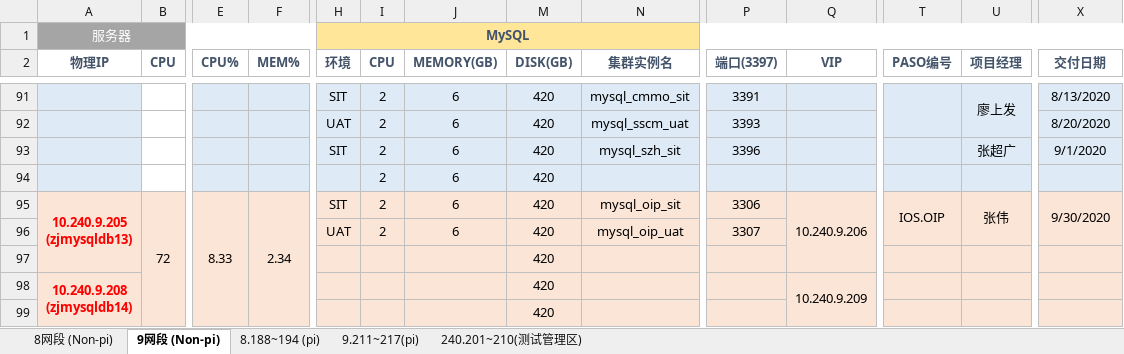
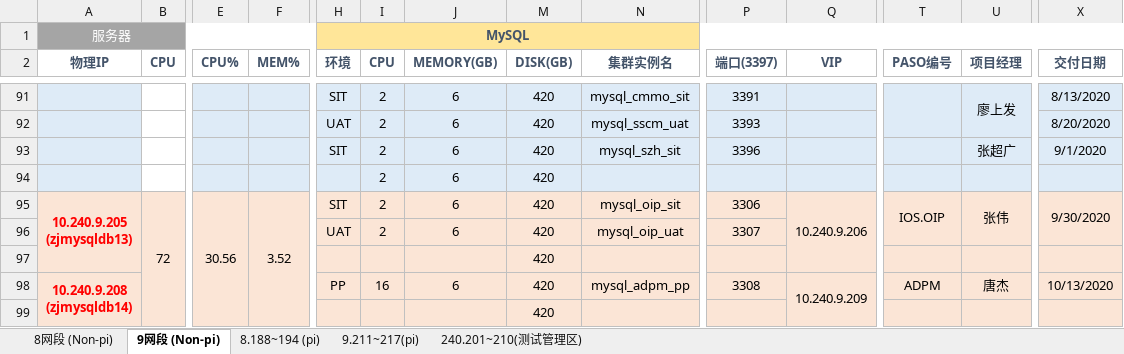
Before and after one commit to bunnkou/BOS, an Excel workbook: MySQL测试环境资源池.xlsx, sheet 9网段 (Non-pi), drawn as a sheet; only a part is shown, gaps mark what is left out; values as stored, in another font and other column widths than the file's, no borders; removed rows and columns are numbered as before the commit, all else as after; rows hold the shown columns only; ↵ is a line break in a cell; the diff names each change by its address in the sheet, - before the commit and + after, or states it on an @@ line.

Commit message:
add mysql_adpm_pp

```diff
--- a/MySQL测试环境资源池.xlsx (sheet 9网段 (Non-pi))
+++ b/MySQL测试环境资源池.xlsx (sheet 9网段 (Non-pi))
-E95 (CPU%): 8.33
+E95 (CPU%): 30.56
-F95 (MEM%): 2.34
+F95 (MEM%): 3.52
-row 98: 10.240.9.208 ↵ (zjmysqldb14) |  |  |  |  |  |  | 420 |  |  | 10.240.9.209
+row 98: 10.240.9.208 ↵ (zjmysqldb14) |  |  |  | PP | 16 | 6 | 420 | mysql_adpm_pp | 3308 | 10.240.9.209 | ADPM | 唐杰 | 10/13/2020
```
Also changed, not shown: sheet 9.211~217(pi).
